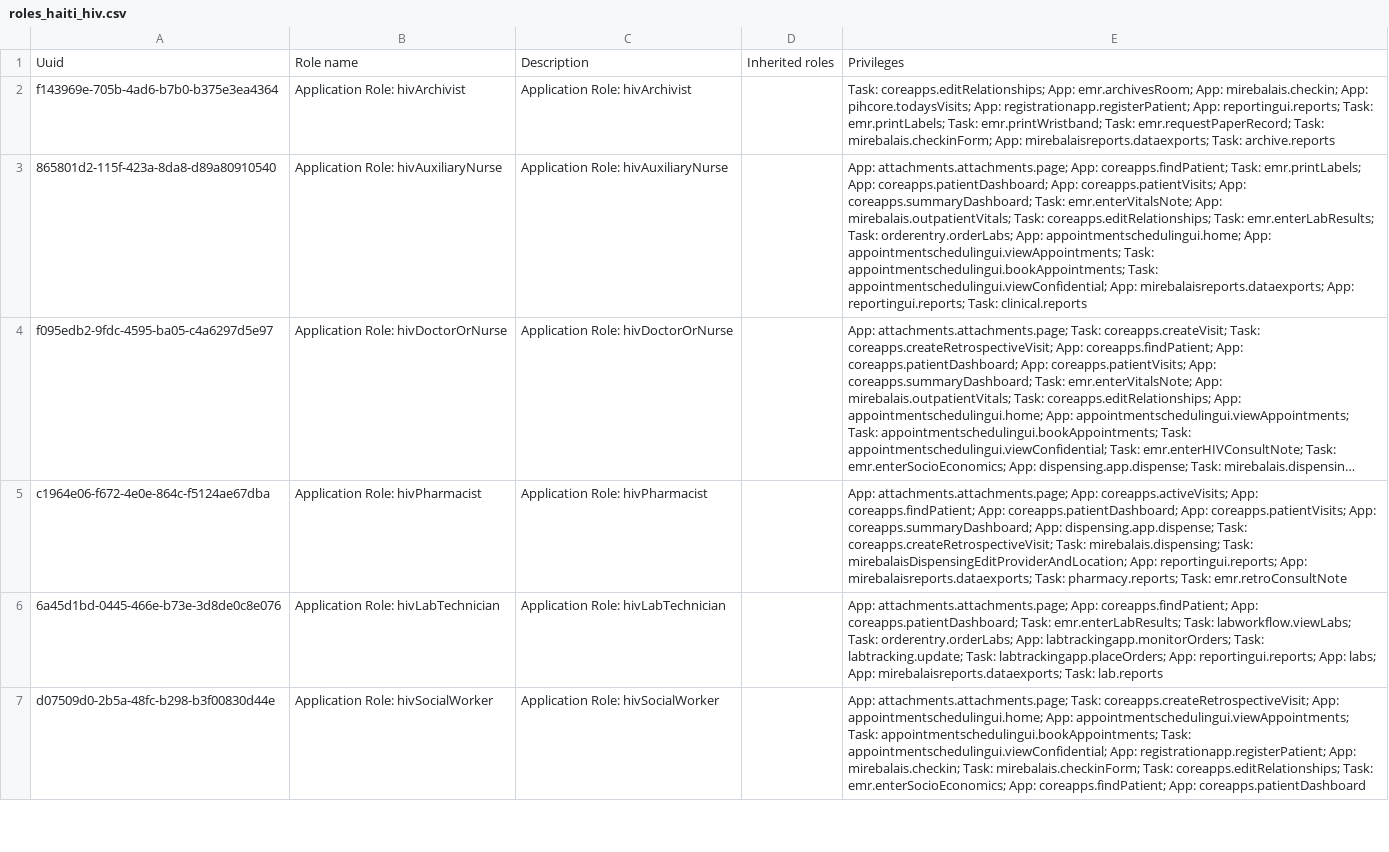
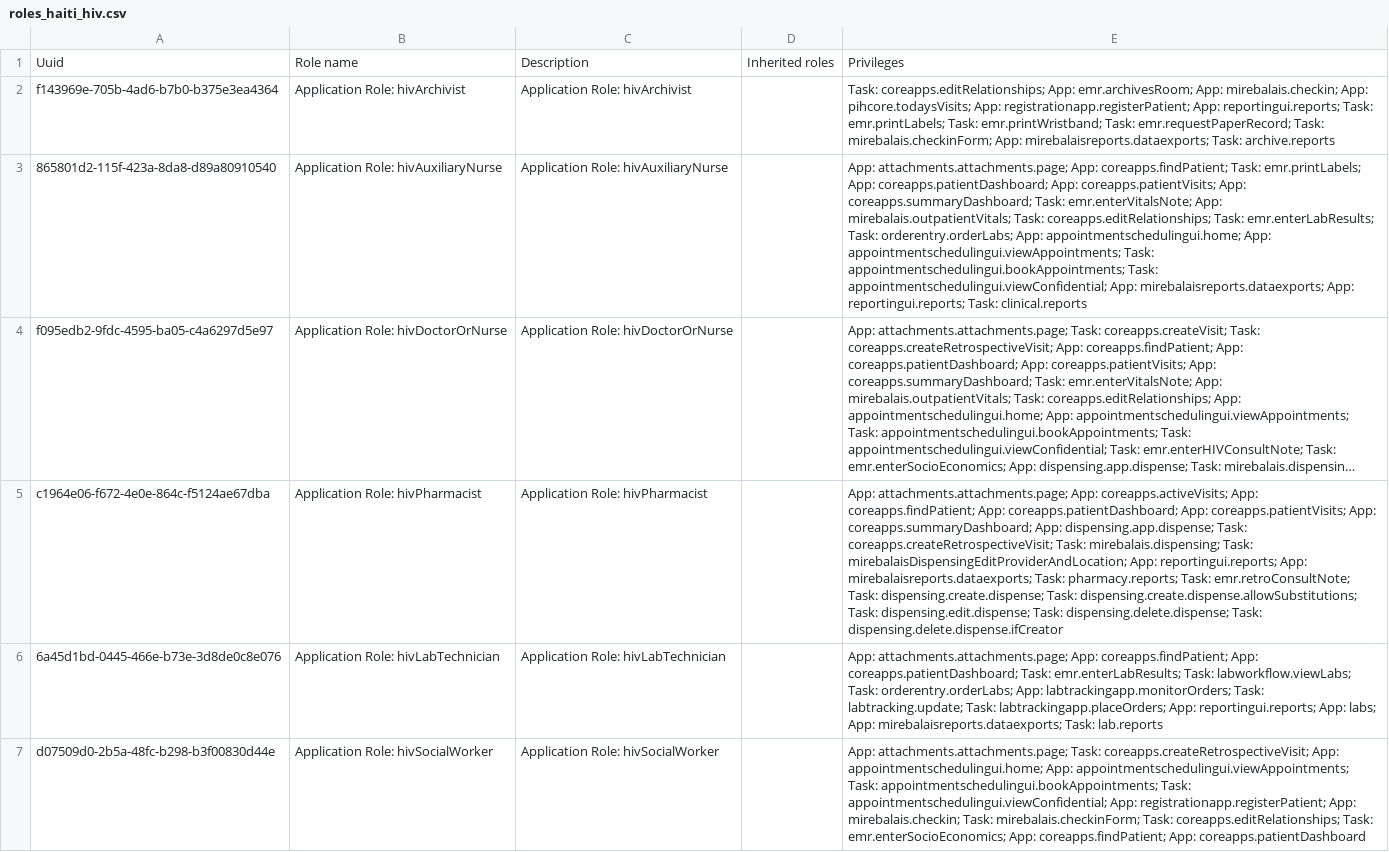
Before and after one commit to andycotton/openmrs-config-zl, a CSV file: configuration/roles/roles_haiti_hiv.csv, drawn as a sheet; only a part is shown; long unchanged cells end in …; the diff names each change by its address in the sheet, - before the commit and + after, or states it on an @@ line.

```diff
--- a/configuration/roles/roles_haiti_hiv.csv
+++ b/configuration/roles/roles_haiti_hiv.csv
-E5: …pharmacy.reports; Task: emr.retroConsultNote
+E5: …pharmacy.reports; Task: emr.retroConsultNote; Task: dispensing.create.dispense; Task: dispensing.create.dispense.allowSubstitutions; Task: dispensing.edit.dispense; Task: dispensing.delete.dispense; Task: dispensing.delete.dispense.ifCreator
```
Also changed, not shown: configuration/roles/roles_haiti.csv.
